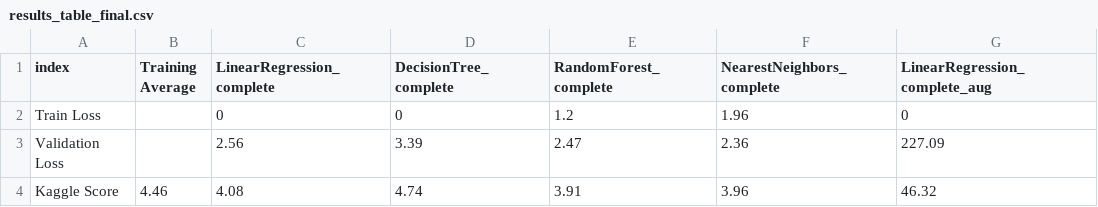
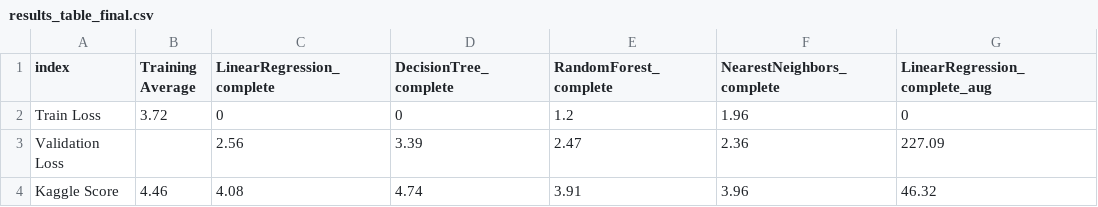
Before and after one commit to alexdauenhauer/MIDS_W207_facial_recognition, a CSV file: results_table_final.csv, drawn as a sheet; only a part is shown; the diff names each change by its address in the sheet, - before the commit and + after, or states it on an @@ line.

```diff
--- a/results_table_final.csv
+++ b/results_table_final.csv
-B2 (Training Average): (empty)
+B2 (Training Average): 3.72
```
Also changed, not shown: 1 other file.
